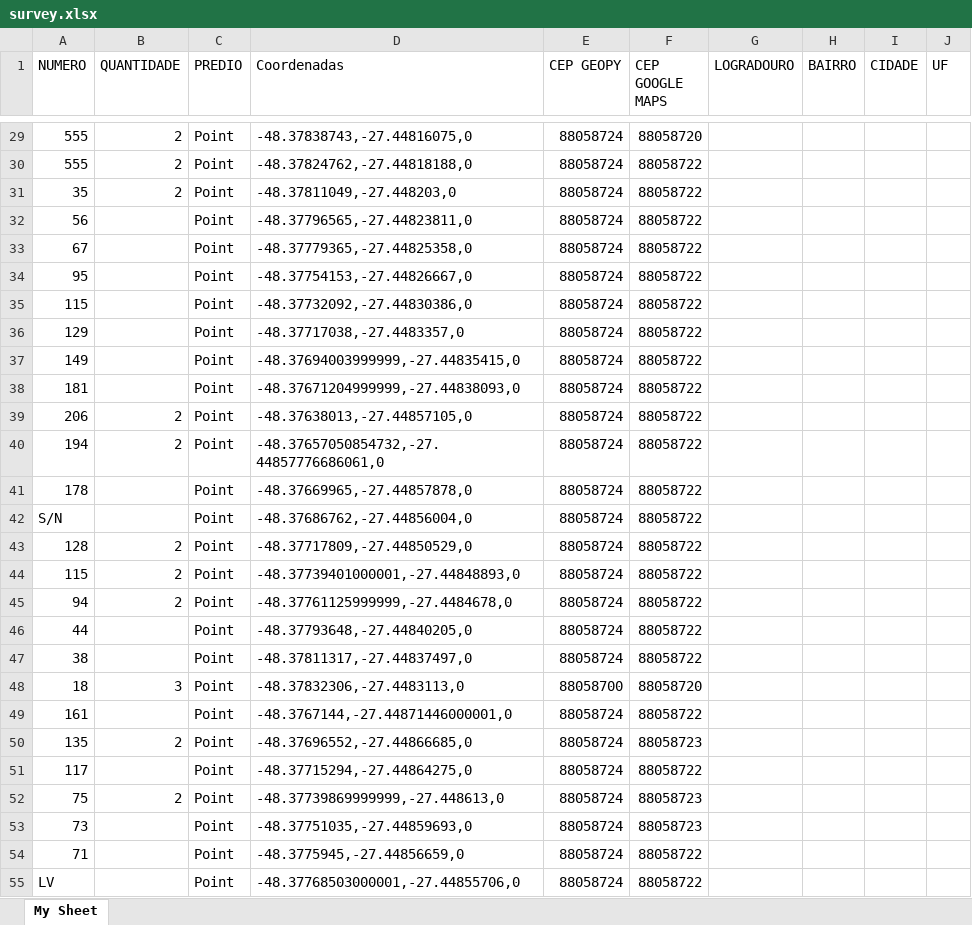
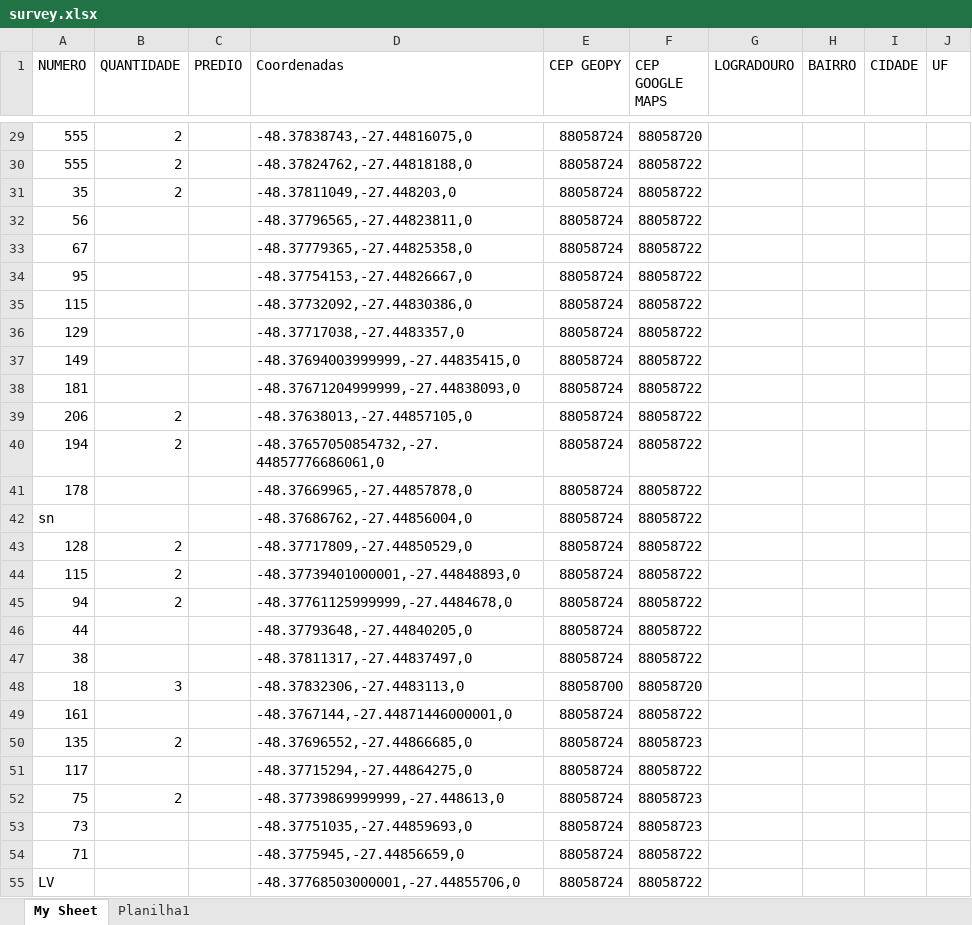
Before and after one commit to Ton-Chyod-s/Tux.exe-web-scraping, an Excel workbook: Arquivos xlsx/survey.xlsx, sheet My Sheet, drawn as a sheet; only a part is shown, gaps mark what is left out; values as stored, in another font and other column widths than the file's, no cell formats; the diff covers the shown part only; the diff names each change by its address in the sheet, - before the commit and + after, or states it on an @@ line.

```diff
--- a/Arquivos xlsx/survey.xlsx (sheet My Sheet)
+++ b/Arquivos xlsx/survey.xlsx (sheet My Sheet)
+sheet tab: Planilha1
-C29:C55 (PREDIO): Point
+C29:C55 (PREDIO): (empty)
-A42 (NUMERO): S/N
+A42 (NUMERO): sn
```
Also changed, not shown: 162 edited cells elsewhere in this sheet, cell formats, 2 other files.
